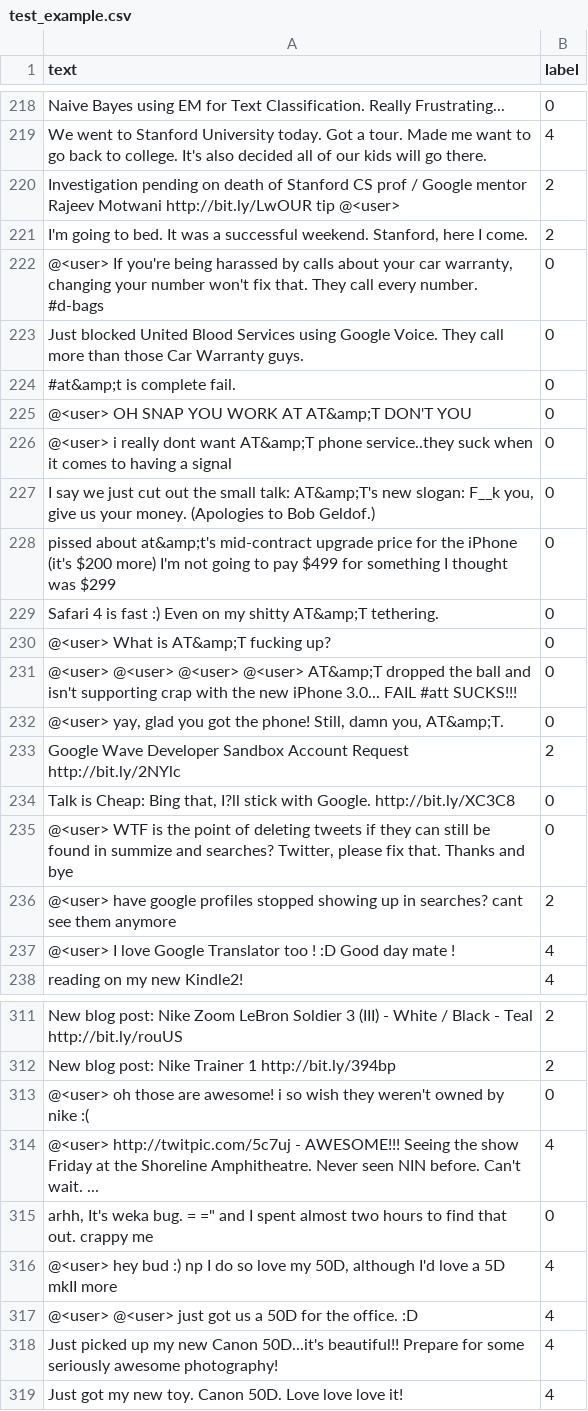
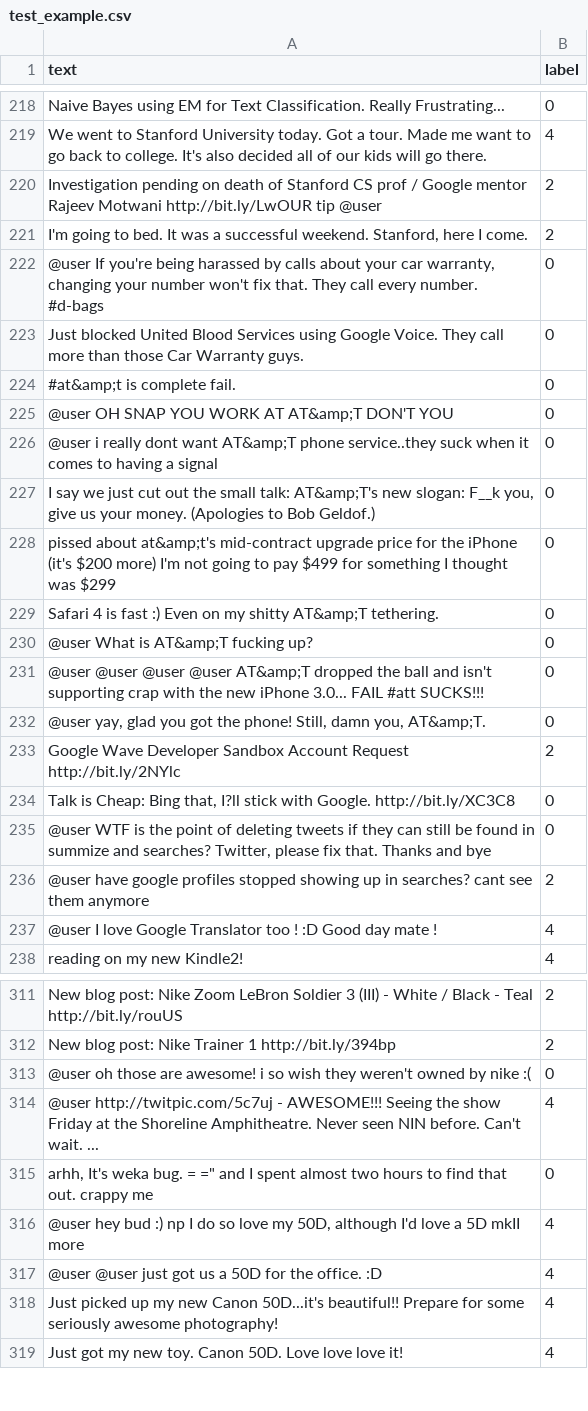
Before and after one commit to digitalepidemiologylab/text-classification, a CSV file: other/example_data/test_example.csv, drawn as a sheet; only a part is shown, gaps mark what is left out; the diff covers the shown part only.

Commit message:
change user handle, improve README

```diff
--- a/other/example_data/test_example.csv
+++ b/other/example_data/test_example.csv
@@ -219,9 +219,9 @@ Naive Bayes using EM for Text Classification. Really Frustrating...,0
 We went to Stanford University today. Got a tour. Made me want to go back to college. It's also decided all of our kids will go there.,4
-Investigation pending on death of Stanford CS prof / Google mentor Rajeev Motwani http://bit.ly/LwOUR tip @<user>,2
+Investigation pending on death of Stanford CS prof / Google mentor Rajeev Motwani http://bit.ly/LwOUR tip @user,2
 "I'm going to bed. It was a successful weekend. Stanford, here I come.",2
-"@<user> If you're being harassed by calls about your car warranty, changing your number won't fix that. They call every number. #d-bags",0
+"@user If you're being harassed by calls about your car warranty, changing your number won't fix that. They call every number. #d-bags",0
 Just blocked United Blood Services using Google Voice. They call more than those Car Warranty guys.,0
 #at&amp;t is complete fail.,0
-@<user> OH SNAP YOU WORK AT AT&amp;T DON'T YOU,0
-@<user> i really dont want AT&amp;T phone service..they suck when it comes to having a signal,0
+@user OH SNAP YOU WORK AT AT&amp;T DON'T YOU,0
+@user i really dont want AT&amp;T phone service..they suck when it comes to having a signal,0
 "I say we just cut out the small talk: AT&amp;T's new slogan: F__k you, give us your money. (Apologies to Bob Geldof.)",0
@@ -229,10 +229,10 @@ pissed about at&amp;t's mid-contract upgrade price for the iPhone (it's $200 mor
 Safari 4 is fast :) Even on my shitty AT&amp;T tethering.,0
-@<user> What is AT&amp;T fucking up?,0
-@<user> @<user> @<user> @<user> AT&amp;T dropped the ball and isn't supporting crap with the new iPhone 3.0... FAIL #att SUCKS!!!,0
-"@<user> yay, glad you got the phone! Still, damn you, AT&amp;T.",0
+@user What is AT&amp;T fucking up?,0
+@user @user @user @user AT&amp;T dropped the ball and isn't supporting crap with the new iPhone 3.0... FAIL #att SUCKS!!!,0
+"@user yay, glad you got the phone! Still, damn you, AT&amp;T.",0
 Google Wave Developer Sandbox Account Request http://bit.ly/2NYlc,2
 "Talk is Cheap: Bing that, I?ll stick with Google. http://bit.ly/XC3C8",0
-"@<user> WTF is the point of deleting tweets if they can still be found in summize and searches? Twitter, please fix that. Thanks and bye",0
-@<user> have google profiles stopped showing up in searches? cant see them anymore,2
-@<user> I love Google Translator too ! :D Good day mate !,4
+"@user WTF is the point of deleting tweets if they can still be found in summize and searches? Twitter, please fix that. Thanks and bye",0
+@user have google profiles stopped showing up in searches? cant see them anymore,2
+@user I love Google Translator too ! :D Good day mate !,4
 reading on my new Kindle2!,4
@@ -312,7 +312,7 @@ New blog post: Nike Zoom LeBron Soldier 3 (III) - White / Black - Teal http://bi
 New blog post: Nike Trainer 1 http://bit.ly/394bp,2
-@<user> oh those are awesome! i so wish they weren't owned by nike :(,0
-@<user> http://twitpic.com/5c7uj - AWESOME!!! Seeing the show Friday at the Shoreline Amphitheatre. Never seen NIN before. Can't wait. ...,4
+@user oh those are awesome! i so wish they weren't owned by nike :(,0
+@user http://twitpic.com/5c7uj - AWESOME!!! Seeing the show Friday at the Shoreline Amphitheatre. Never seen NIN before. Can't wait. ...,4
 "arhh, It's weka bug. = ="" and I spent almost two hours to find that out. crappy me",0
-"@<user> hey bud :) np I do so love my 50D, although I'd love a 5D mkII more",4
-@<user> @<user> just got us a 50D for the office. :D,4
+"@user hey bud :) np I do so love my 50D, although I'd love a 5D mkII more",4
+@user @user just got us a 50D for the office. :D,4
 Just picked up my new Canon 50D...it's beautiful!!  Prepare for some seriously awesome photography!,4
```
Also changed, not shown: 95 edited cells elsewhere in this file, 2 other files.
